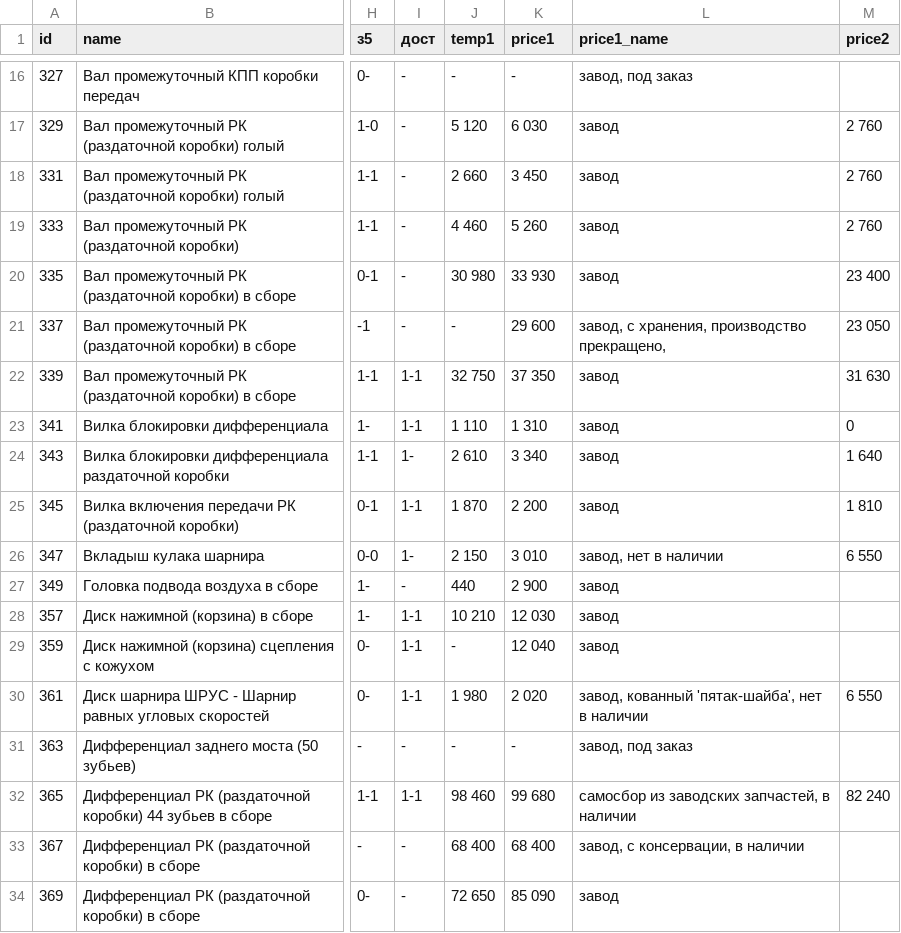
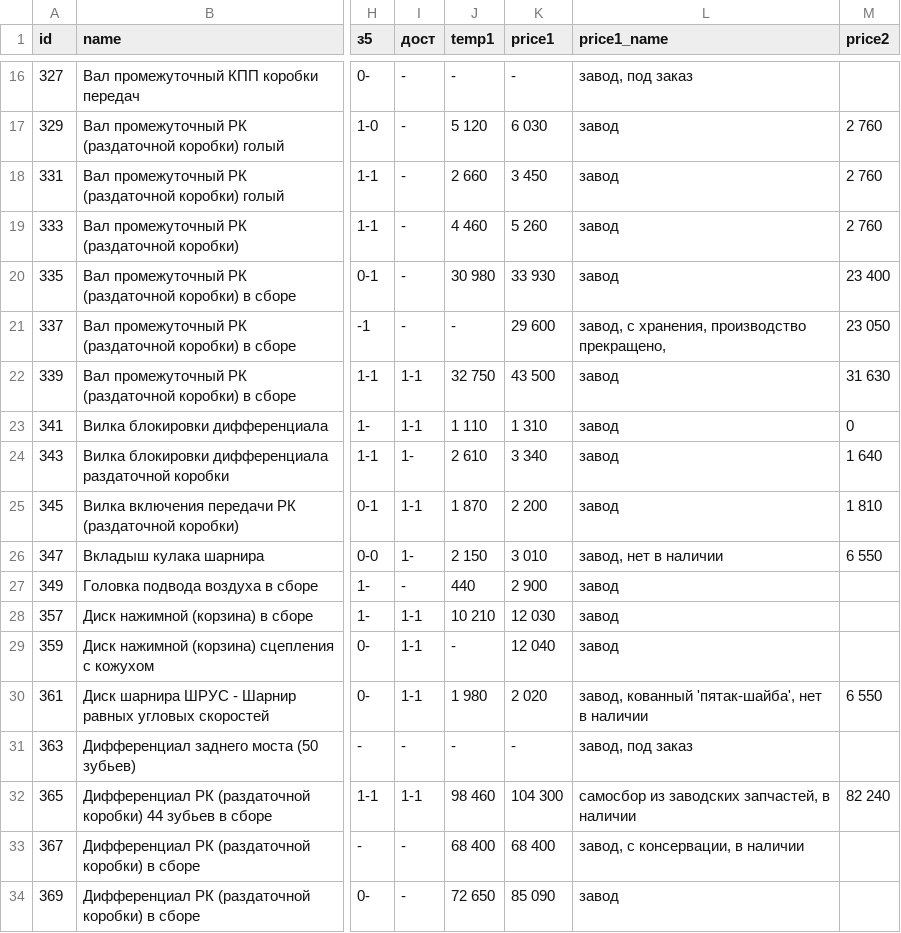
Before and after one commit to reesly/zap-kam, a TSV file: data/k4310.tsv, drawn as a sheet; only a part is shown, gaps mark what is left out; the diff names each change by its address in the sheet, - before the commit and + after, or states it on an @@ line.

```diff
--- a/data/k4310.tsv
+++ b/data/k4310.tsv
-K22 (price1): 37 350
+K22 (price1): 43 500
-K32 (price1): 99 680
+K32 (price1): 104 300
```
Also changed, not shown: data/agregaty.tsv, data/k5490.tsv.
